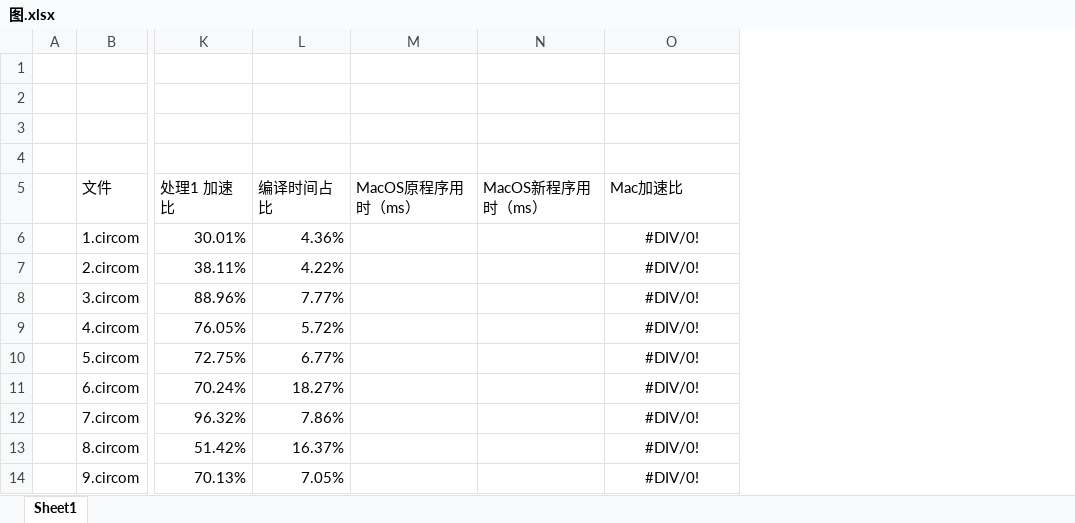
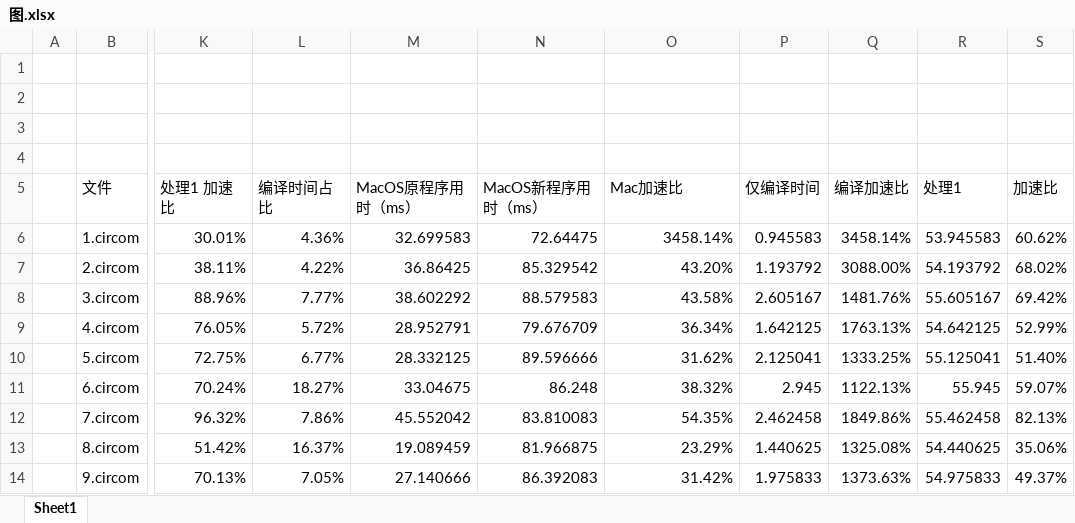
Before and after one commit to Cryamor/Circom-AST-Extractor, an Excel workbook: doc/图.xlsx, sheet Sheet1, drawn as a sheet; only a part is shown, gaps mark what is left out; values as stored, in another font and other column widths than the file's, no borders; the diff covers the shown part only; the diff names each change by its address in the sheet, - before the commit and + after, or states it on an @@ line.

```diff
--- a/doc/图.xlsx (sheet Sheet1)
+++ b/doc/图.xlsx (sheet Sheet1)
+column P (仅编译时间), rows 6-14: 0.945583 | 1.193792 | 2.605167 | 1.642125 | 2.125041 | 2.945 | 2.462458 | 1.440625 | 1.975833
+column Q (编译加速比), rows 6-14: 3458.14% | 3088.00% | 1481.76% | 1763.13% | 1333.25% | 1122.13% | 1849.86% | 1325.08% | 1373.63%
+column R (处理1), rows 6-14: 53.945583 | 54.193792 | 55.605167 | 54.642125 | 55.125041 | 55.945 | 55.462458 | 54.440625 | 54.975833
+column S (加速比), rows 6-14: 60.62% | 68.02% | 69.42% | 52.99% | 51.40% | 59.07% | 82.13% | 35.06% | 49.37%
-M6 (MacOS原程序用时（ms）): (empty)
+M6 (MacOS原程序用时（ms）): 32.699583
-N6 (MacOS新程序用时（ms）): (empty)
+N6 (MacOS新程序用时（ms）): 72.64475
-O6 (Mac加速比): #DIV/0!
+O6 (Mac加速比): 3458.14%
-O6:O14 alignment: center
+O6:O14 alignment: right
-M7 (MacOS原程序用时（ms）): (empty)
+M7 (MacOS原程序用时（ms）): 36.86425
-N7 (MacOS新程序用时（ms）): (empty)
+N7 (MacOS新程序用时（ms）): 85.329542
-O7 (Mac加速比): #DIV/0!
+O7 (Mac加速比): 43.20%
-M8 (MacOS原程序用时（ms）): (empty)
+M8 (MacOS原程序用时（ms）): 38.602292
-N8 (MacOS新程序用时（ms）): (empty)
+N8 (MacOS新程序用时（ms）): 88.579583
-O8 (Mac加速比): #DIV/0!
+O8 (Mac加速比): 43.58%
-M9 (MacOS原程序用时（ms）): (empty)
+M9 (MacOS原程序用时（ms）): 28.952791
-N9 (MacOS新程序用时（ms）): (empty)
+N9 (MacOS新程序用时（ms）): 79.676709
-O9 (Mac加速比): #DIV/0!
+O9 (Mac加速比): 36.34%
-M10 (MacOS原程序用时（ms）): (empty)
+M10 (MacOS原程序用时（ms）): 28.332125
-N10 (MacOS新程序用时（ms）): (empty)
+N10 (MacOS新程序用时（ms）): 89.596666
-O10 (Mac加速比): #DIV/0!
+O10 (Mac加速比): 31.62%
-M11 (MacOS原程序用时（ms）): (empty)
+M11 (MacOS原程序用时（ms）): 33.04675
-N11 (MacOS新程序用时（ms）): (empty)
+N11 (MacOS新程序用时（ms）): 86.248
-O11 (Mac加速比): #DIV/0!
+O11 (Mac加速比): 38.32%
-M12 (MacOS原程序用时（ms）): (empty)
+M12 (MacOS原程序用时（ms）): 45.552042
-N12 (MacOS新程序用时（ms）): (empty)
+N12 (MacOS新程序用时（ms）): 83.810083
-O12 (Mac加速比): #DIV/0!
+O12 (Mac加速比): 54.35%
-M13 (MacOS原程序用时（ms）): (empty)
+M13 (MacOS原程序用时（ms）): 19.089459
-N13 (MacOS新程序用时（ms）): (empty)
+N13 (MacOS新程序用时（ms）): 81.966875
-O13 (Mac加速比): #DIV/0!
+O13 (Mac加速比): 23.29%
-M14 (MacOS原程序用时（ms）): (empty)
+M14 (MacOS原程序用时（ms）): 27.140666
-N14 (MacOS新程序用时（ms）): (empty)
+N14 (MacOS新程序用时（ms）): 86.392083
-O14 (Mac加速比): #DIV/0!
+O14 (Mac加速比): 31.42%
```
Also changed, not shown: 63 edited cells and cell formats elsewhere in this sheet, 1 other file.
